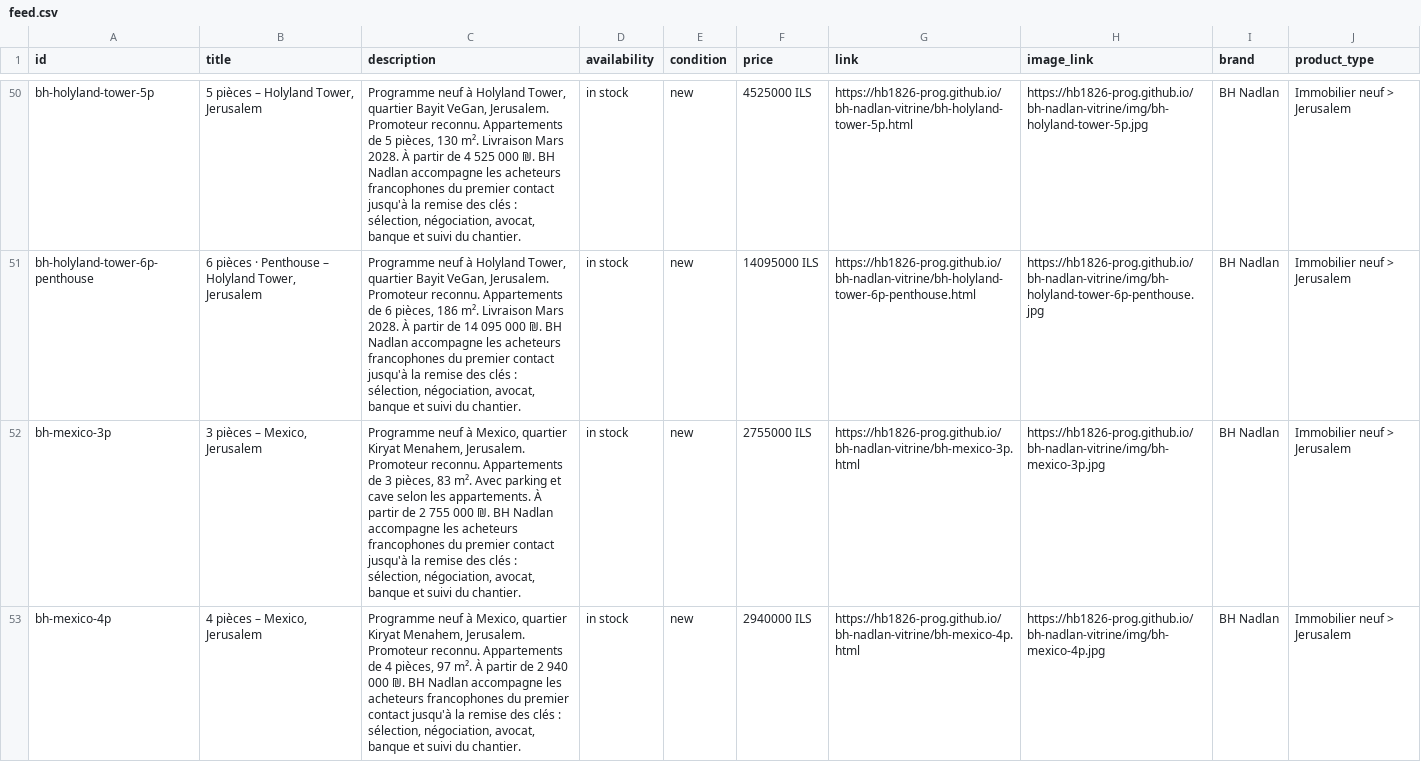
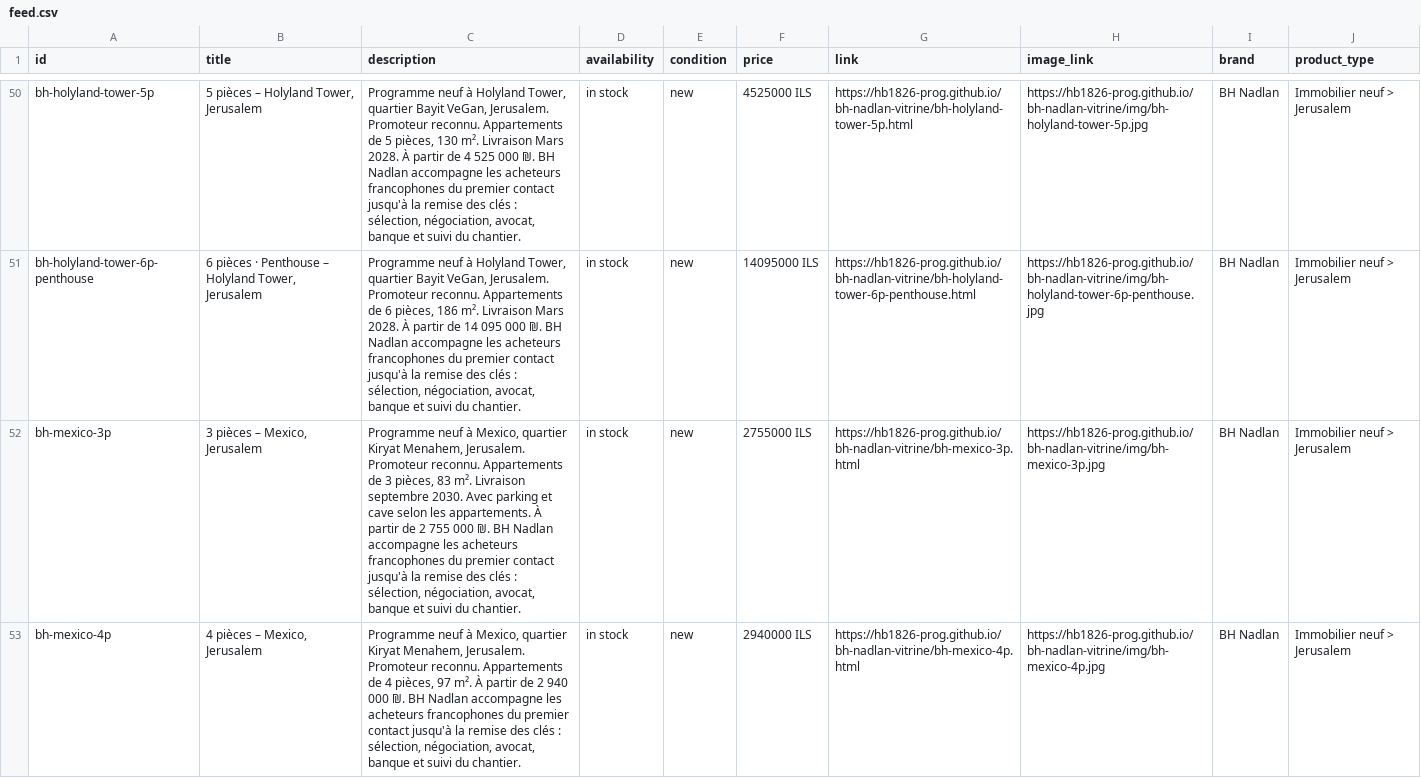
Before and after one commit to hb1826-prog/bh-nadlan-vitrine, a CSV file: feed.csv, drawn as a sheet; only a part is shown, gaps mark what is left out; the diff covers the shown part only; the diff names each change by its address in the sheet, - before the commit and + after, or states it on an @@ line.

```diff
--- a/feed.csv
+++ b/feed.csv
-C52 (description): …83 m². Avec parking…
+C52 (description): …83 m². Livraison septembre 2030. Avec parking…
```
Also changed, not shown: 2 edited cells elsewhere in this file, 10 other files.
